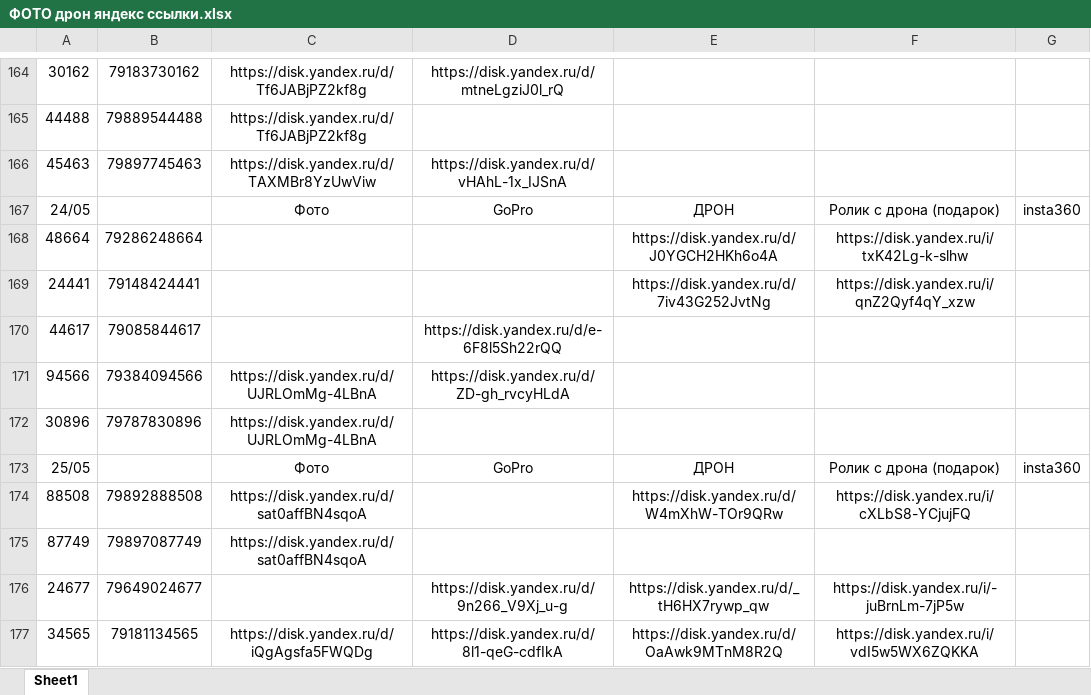
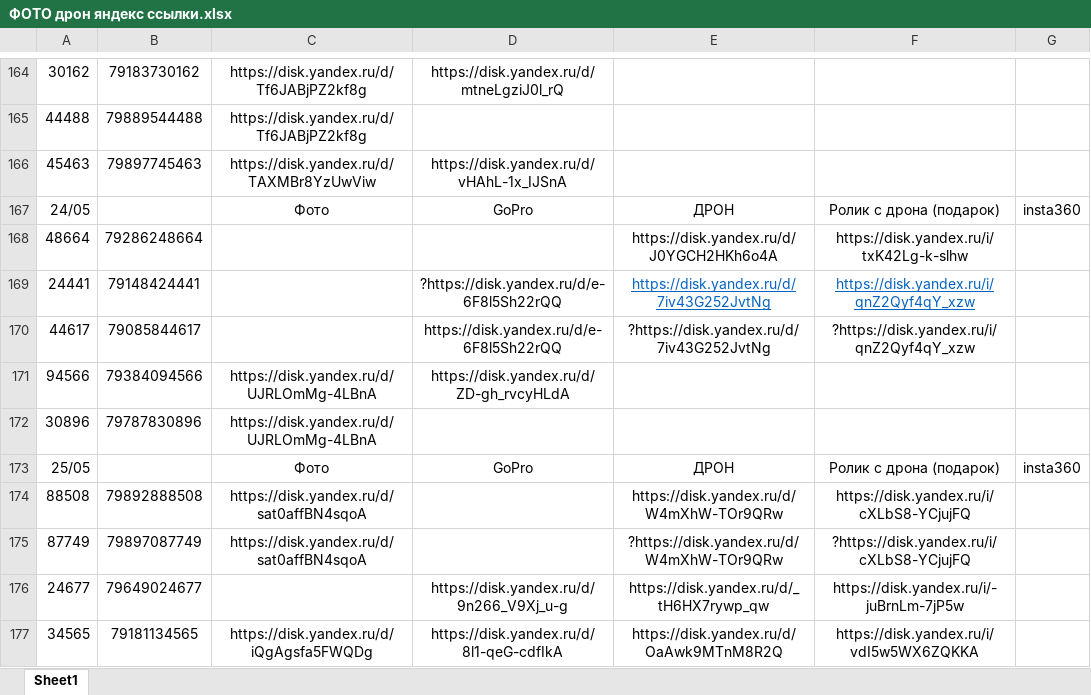
Before and after one commit to janasasha07-collab/photo, an Excel workbook: ФОТО дрон яндекс ссылки.xlsx, sheet Sheet1, drawn as a sheet; only a part is shown, gaps mark what is left out; values as stored, in another font and other column widths than the file's, no borders; the diff names each change by its address in the sheet, - before the commit and + after, or states it on an @@ line.

Commit message:
Add files via upload

```diff
--- a/ФОТО дрон яндекс ссылки.xlsx (sheet Sheet1)
+++ b/ФОТО дрон яндекс ссылки.xlsx (sheet Sheet1)
-D169: (empty)
+D169: ?https://disk.yandex.ru/d/e-6F8l5Sh22rQQ
@@ E169:F169 underline: off → on, text colour: black → #0563C1 @@
-E170: (empty)
+E170: ?https://disk.yandex.ru/d/7iv43G252JvtNg
-F170: (empty)
+F170: ?https://disk.yandex.ru/i/qnZ2Qyf4qY_xzw
-E175: (empty)
+E175: ?https://disk.yandex.ru/d/W4mXhW-TOr9QRw
-F175: (empty)
+F175: ?https://disk.yandex.ru/i/cXLbS8-YCjujFQ
```
